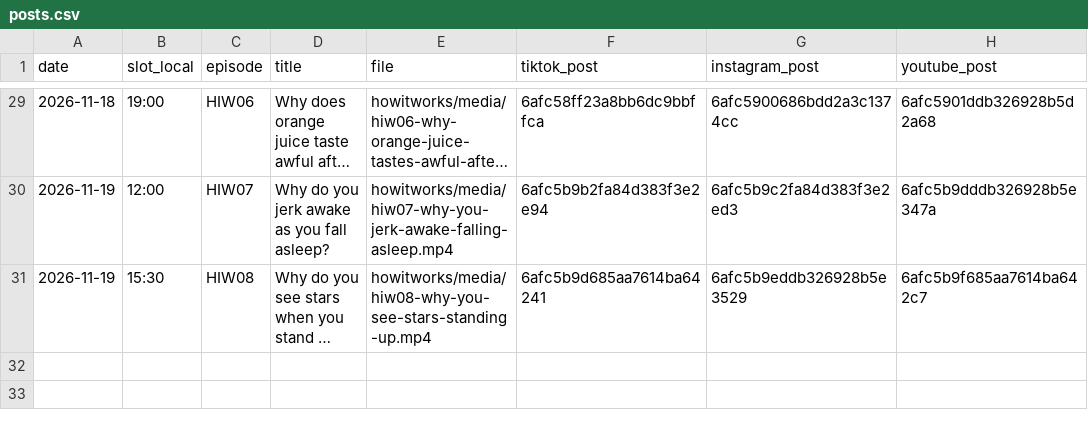
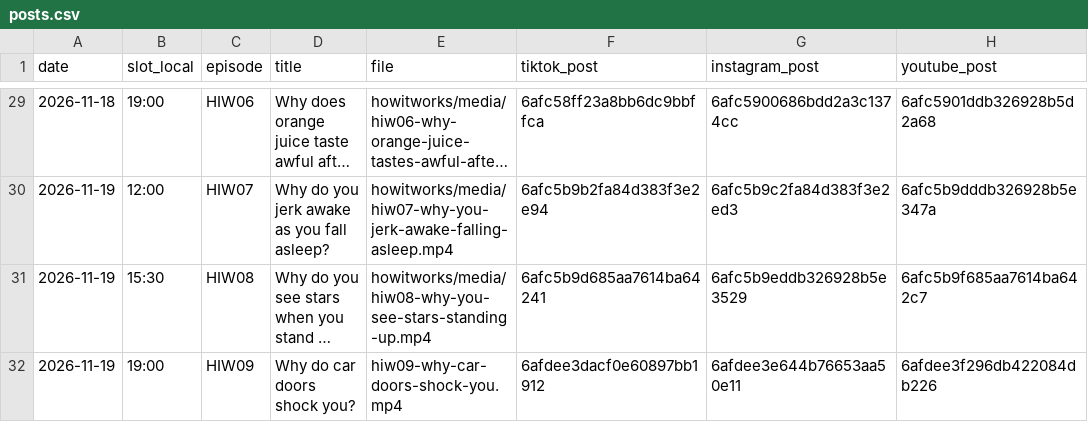
Before and after one commit to hayyankapila22-tech/whatif-studio, a CSV file: reports/posts.csv, drawn as a sheet; only a part is shown, gaps mark what is left out; long unchanged cells end in …; the diff names each change by its address in the sheet, - before the commit and + after, or states it on an @@ line.

```diff
--- a/reports/posts.csv
+++ b/reports/posts.csv
+row 32: 2026-11-19 | 19:00 | HIW09 | Why do car doors shock you? | hiw09-why-car-doors-shock-you.mp4 | 6afdee3dacf0e60897bb1912 | 6afdee3e644b76653aa50e11 | 6afdee3f296db422084db226
```
Also changed, not shown: 6 other files.
